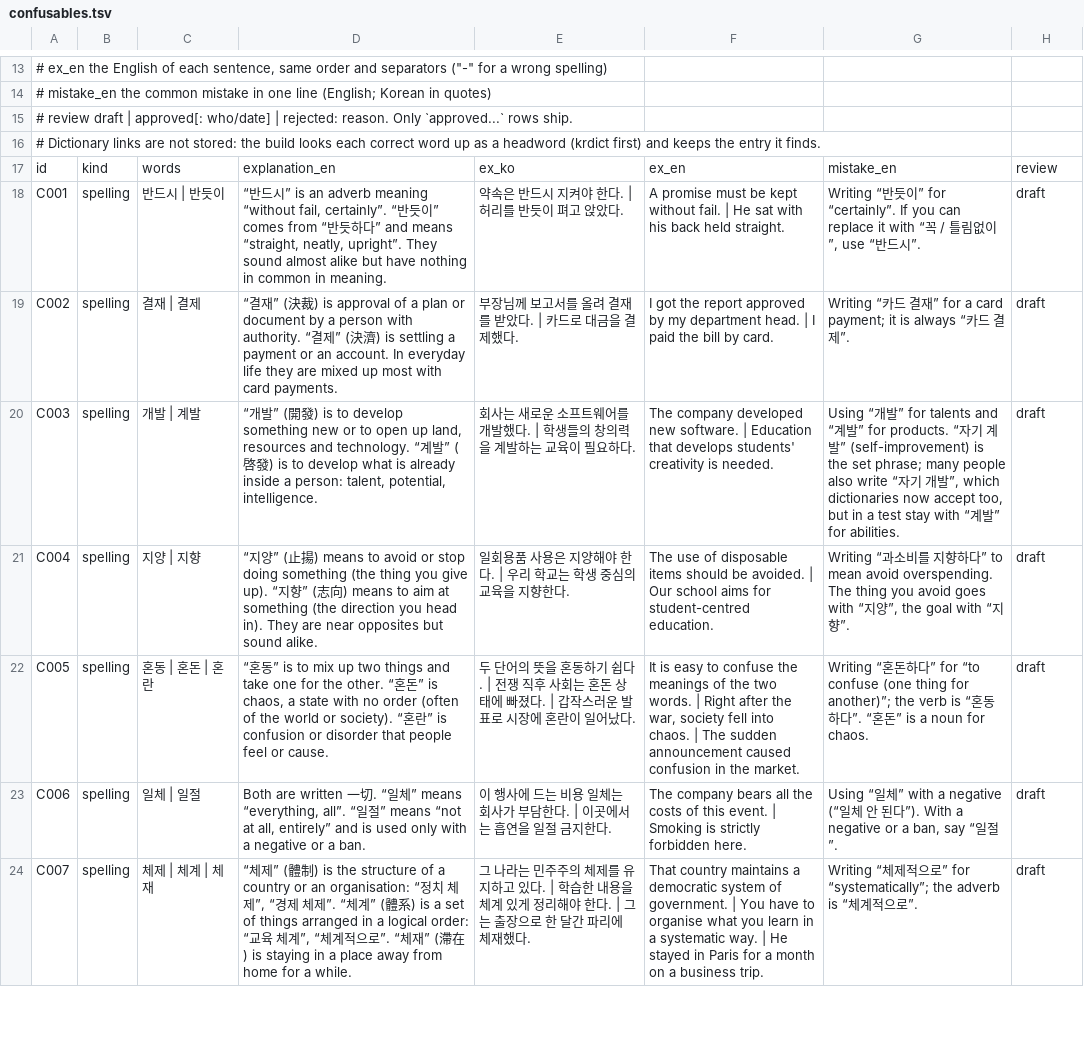
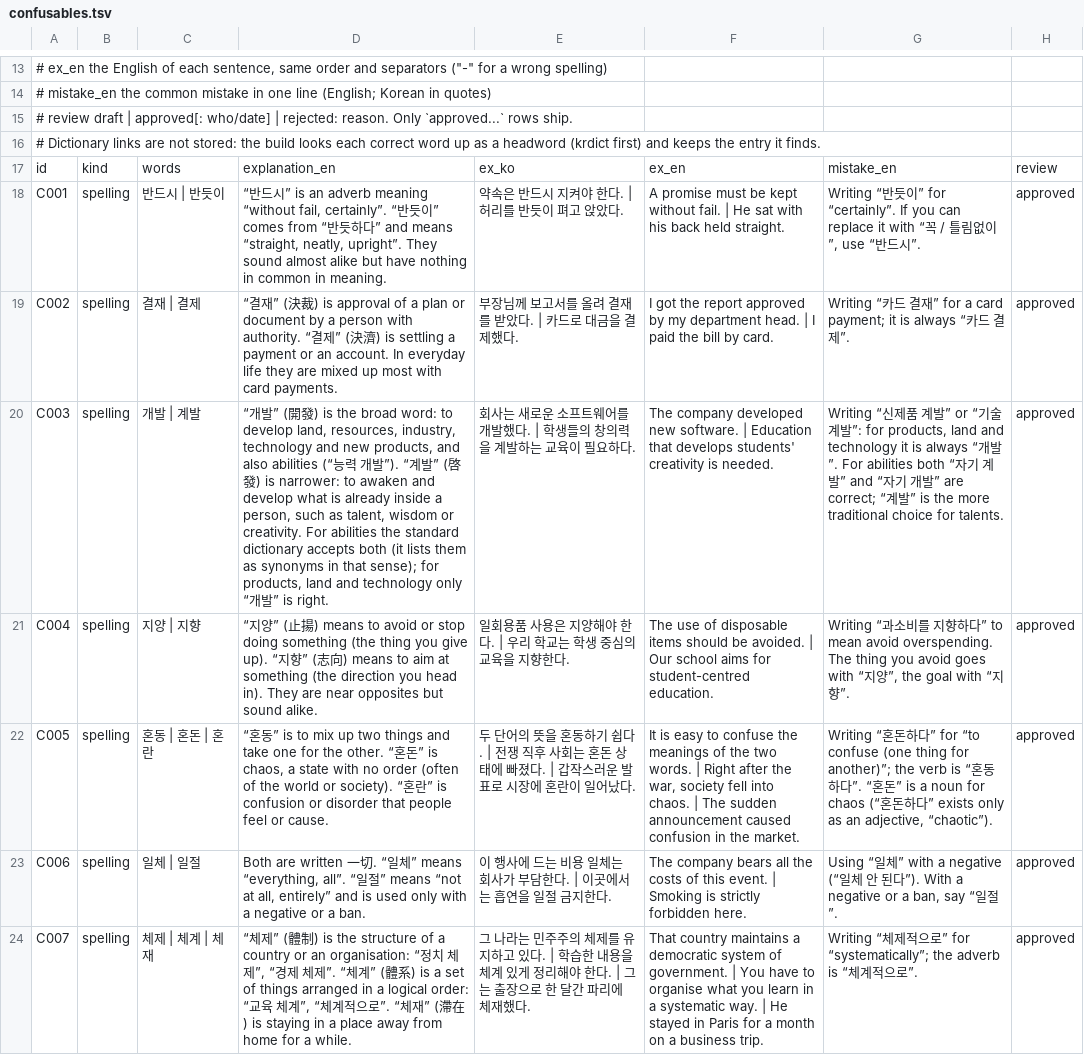
Before and after one commit to annoyingtrash123-design/Korean-Dictionary, a TSV file: pipeline/data/confusables.tsv, drawn as a sheet; only a part is shown, gaps mark what is left out; the diff covers the shown part only; the diff names each change by its address in the sheet, - before the commit and + after, or states it on an @@ line.

```diff
--- a/pipeline/data/confusables.tsv
+++ b/pipeline/data/confusables.tsv
-H18:H24: draft
+H18:H24: approved
-D20: …) is to develop something new or to open up land, resources and technology. “계발” (啓發) is to develop what is already inside a person: talent, potential, intelligence.
+D20: …) is the broad word: to develop land, resources, industry, technology and new products, and also abilities (“능력 개발”). “계발” (啓發) is narrower: to awaken and develop what is already inside a person, such as talent, wisdom or creativity. For abilities the standard dictionary accepts both (it lists them as synonyms in that sense); for products, land and technology only “개발” is right.
-G20: Using “개발” for talents and “계발” for products. “자기 계발” (self-improvement) is the set phrase; many people also write “자기 개발”, which dictionaries now accept too, but in a test stay with “계발” for abilities.
+G20: Writing “신제품 계발” or “기술 계발”: for products, land and technology it is always “개발”. For abilities both “자기 계발” and “자기 개발” are correct; “계발” is the more traditional choice for talents.
-G22: …noun for chaos.
+G22: …noun for chaos (“혼돈하다” exists only as an adjective, “chaotic”).
```
Also changed, not shown: 116 edited cells elsewhere in this file.
